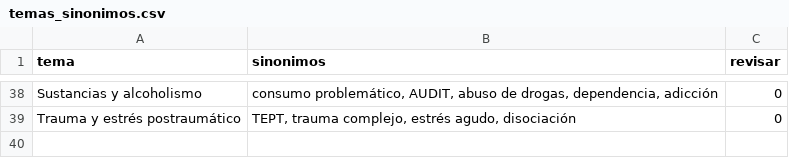
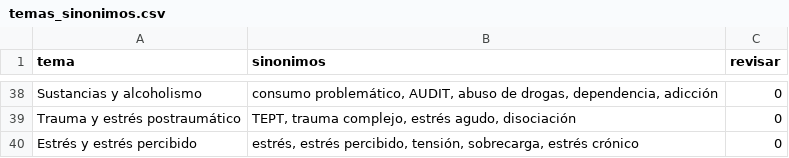
Before and after one commit to emorito/psico-flujo, a CSV file: data/temas_sinonimos.csv, drawn as a sheet; only a part is shown, gaps mark what is left out.

```diff
--- a/data/temas_sinonimos.csv
+++ b/data/temas_sinonimos.csv
@@ -39 +39,2 @@ Sustancias y alcoholismo,"consumo problemático, AUDIT, abuso de drogas, depende
 Trauma y estrés postraumático,"TEPT, trauma complejo, estrés agudo, disociación",0
+Estrés y estrés percibido,"estrés, estrés percibido, tensión, sobrecarga, estrés crónico",0
```
Also changed, not shown: data/temas.csv, 11 other files.
